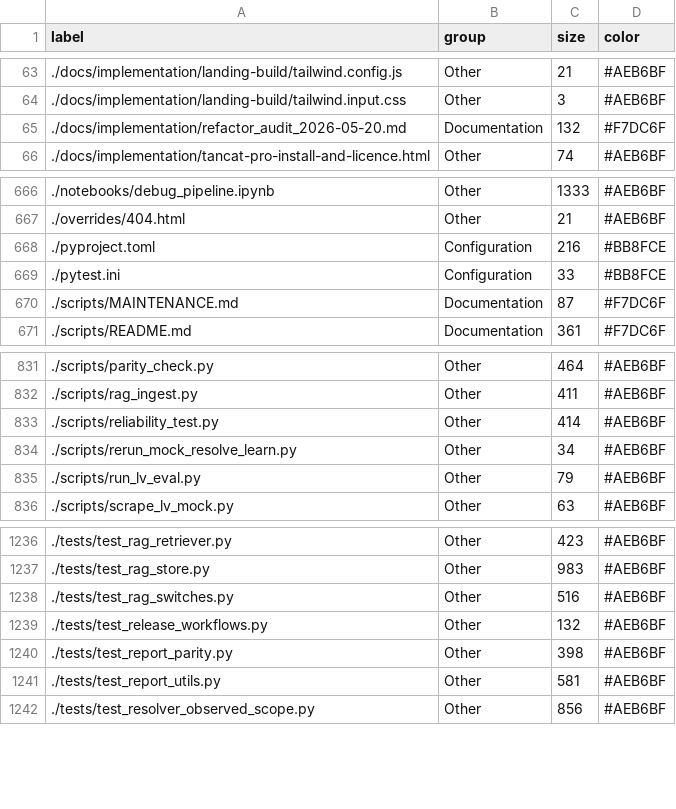
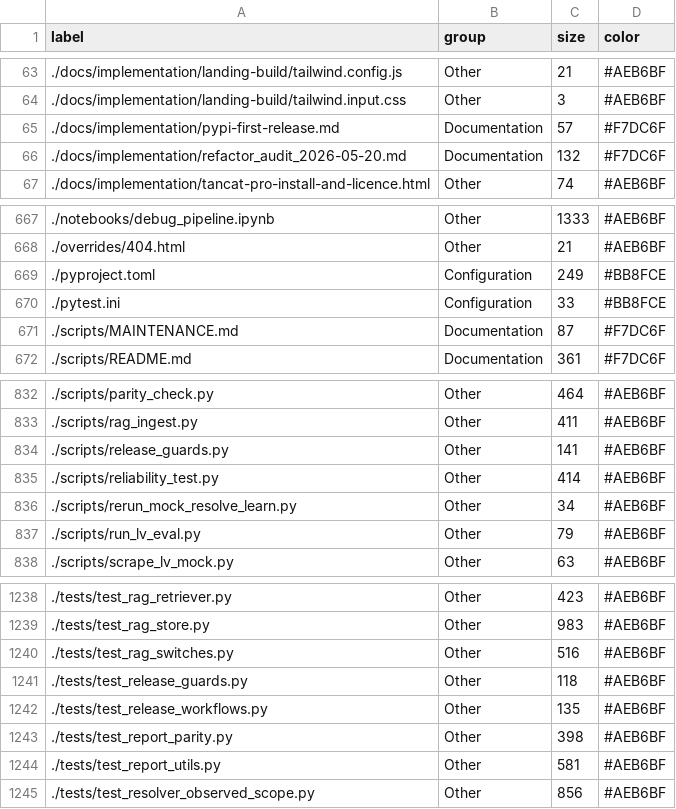
Before and after one commit to tancat-ai/tancat, a CSV file: docs/nodes.csv, drawn as a sheet; only a part is shown, gaps mark what is left out.

```diff
--- a/docs/nodes.csv
+++ b/docs/nodes.csv
@@ -64,2 +64,3 @@ label,group,size,color
 ./docs/implementation/landing-build/tailwind.input.css,Other,3,#AEB6BF
+./docs/implementation/pypi-first-release.md,Documentation,57,#F7DC6F
 ./docs/implementation/refactor_audit_2026-05-20.md,Documentation,132,#F7DC6F
@@ -667,3 +668,3 @@ label,group,size,color
 ./overrides/404.html,Other,21,#AEB6BF
-./pyproject.toml,Configuration,216,#BB8FCE
+./pyproject.toml,Configuration,249,#BB8FCE
 ./pytest.ini,Configuration,33,#BB8FCE
@@ -832,2 +833,3 @@ label,group,size,color
 ./scripts/rag_ingest.py,Other,411,#AEB6BF
+./scripts/release_guards.py,Other,141,#AEB6BF
 ./scripts/reliability_test.py,Other,414,#AEB6BF
@@ -1238,3 +1240,4 @@ label,group,size,color
 ./tests/test_rag_switches.py,Other,516,#AEB6BF
-./tests/test_release_workflows.py,Other,132,#AEB6BF
+./tests/test_release_guards.py,Other,118,#AEB6BF
+./tests/test_release_workflows.py,Other,135,#AEB6BF
 ./tests/test_report_parity.py,Other,398,#AEB6BF
```
Also changed, not shown: docs/links.csv, 7 other files.
